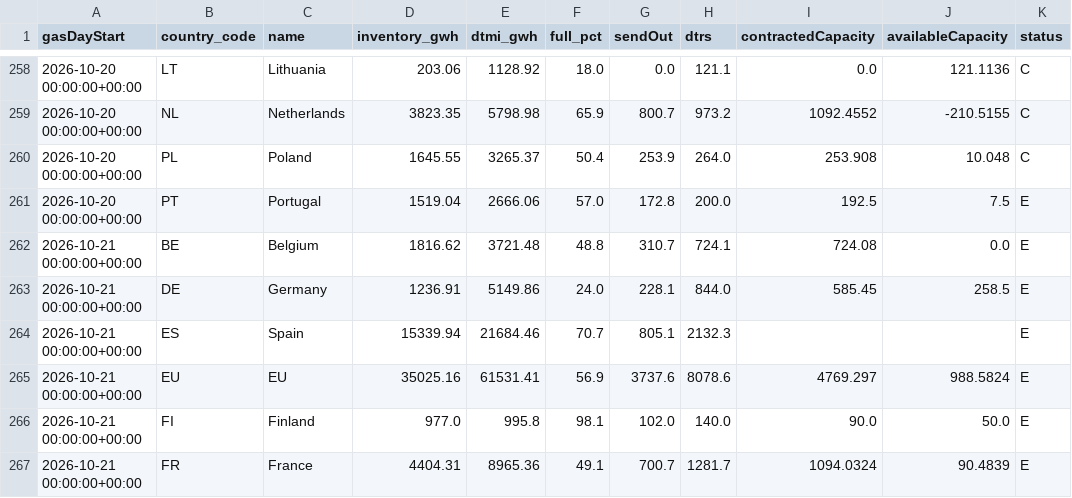
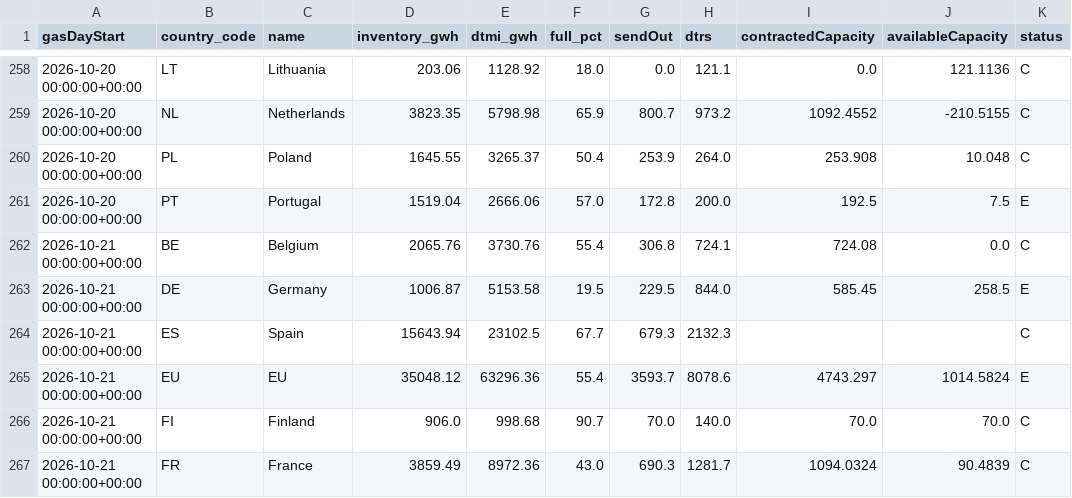
Before and after one commit to Jstavik/pp-dashboard, a CSV file: data/history/lng_storage/2026-10.csv, drawn as a sheet; only a part is shown, gaps mark what is left out; the diff covers the shown part only.

```diff
--- a/data/history/lng_storage/2026-10.csv
+++ b/data/history/lng_storage/2026-10.csv
@@ -261,7 +261,7 @@ gasDayStart,country_code,name,inventory_gwh,dtmi_gwh,full_pct,sendOut,dtrs,contr
 2026-10-20 00:00:00+00:00,PT,Portugal,1519.04,2666.06,57.0,172.8,200.0,192.5,7.5,E
-2026-10-21 00:00:00+00:00,BE,Belgium,1816.62,3721.48,48.8,310.7,724.1,724.08,0.0,E
-2026-10-21 00:00:00+00:00,DE,Germany,1236.91,5149.86,24.0,228.1,844.0,585.45,258.5,E
-2026-10-21 00:00:00+00:00,ES,Spain,15339.94,21684.46,70.7,805.1,2132.3,,,E
-2026-10-21 00:00:00+00:00,EU,EU,35025.16,61531.41,56.9,3737.6,8078.6,4769.297,988.5824,E
-2026-10-21 00:00:00+00:00,FI,Finland,977.0,995.8,98.1,102.0,140.0,90.0,50.0,E
-2026-10-21 00:00:00+00:00,FR,France,4404.31,8965.36,49.1,700.7,1281.7,1094.0324,90.4839,E
+2026-10-21 00:00:00+00:00,BE,Belgium,2065.76,3730.76,55.4,306.8,724.1,724.08,0.0,C
+2026-10-21 00:00:00+00:00,DE,Germany,1006.87,5153.58,19.5,229.5,844.0,585.45,258.5,E
+2026-10-21 00:00:00+00:00,ES,Spain,15643.94,23102.5,67.7,679.3,2132.3,,,C
+2026-10-21 00:00:00+00:00,EU,EU,35048.12,63296.36,55.4,3593.7,8078.6,4743.297,1014.5824,E
+2026-10-21 00:00:00+00:00,FI,Finland,906.0,998.68,90.7,70.0,140.0,70.0,70.0,C
+2026-10-21 00:00:00+00:00,FR,France,3859.49,8972.36,43.0,690.3,1281.7,1094.0324,90.4839,C
```
Also changed, not shown: 29 edited cells elsewhere in this file, data/history/gassco_nominations/2026-10.csv, data/history/gie_all_storage/2026-10.csv, 33 other files.
